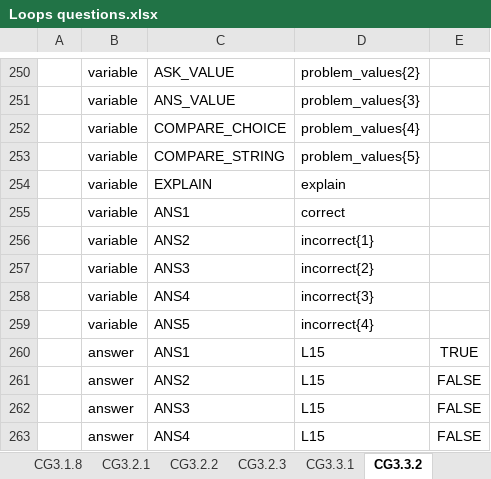
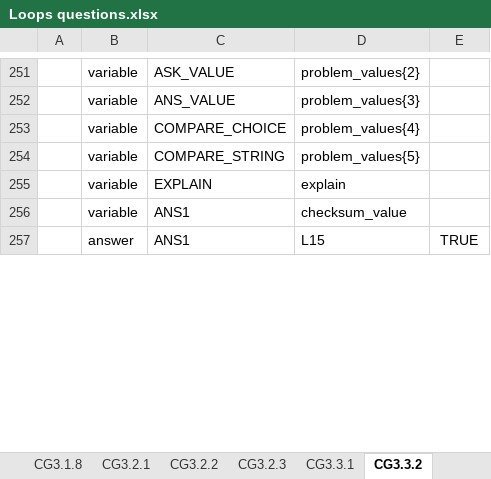
Before and after one commit to Colin-Fredericks/QMB-Problem-Maker, an Excel workbook: matlab_attempt/Excel problems/Loops questions.xlsx, sheet CG3.3.2, drawn as a sheet; only a part is shown, gaps mark what is left out; values as stored, in another font and other column widths than the file's, no borders; removed rows and columns are numbered as before the commit, all else as after; the diff covers the shown part only; the diff names each change by its address in the sheet, - before the commit and + after, or states it on an @@ line.

```diff
--- a/matlab_attempt/Excel problems/Loops questions.xlsx (sheet CG3.3.2)
+++ b/matlab_attempt/Excel problems/Loops questions.xlsx (sheet CG3.3.2)
-D256: correct
+D256: checksum_value
-row 256:  | variable | ANS2 | incorrect{1}
-row 257:  | variable | ANS3 | incorrect{2}
-row 258:  | variable | ANS4 | incorrect{3}
-row 259:  | variable | ANS5 | incorrect{4}
-row 261:  | answer | ANS2 | L15 | FALSE
-row 262:  | answer | ANS3 | L15 | FALSE
-row 263:  | answer | ANS4 | L15 | FALSE
```
Also changed, not shown: 26 added rows, 1 removed row and 5 edited cells elsewhere in this sheet.
